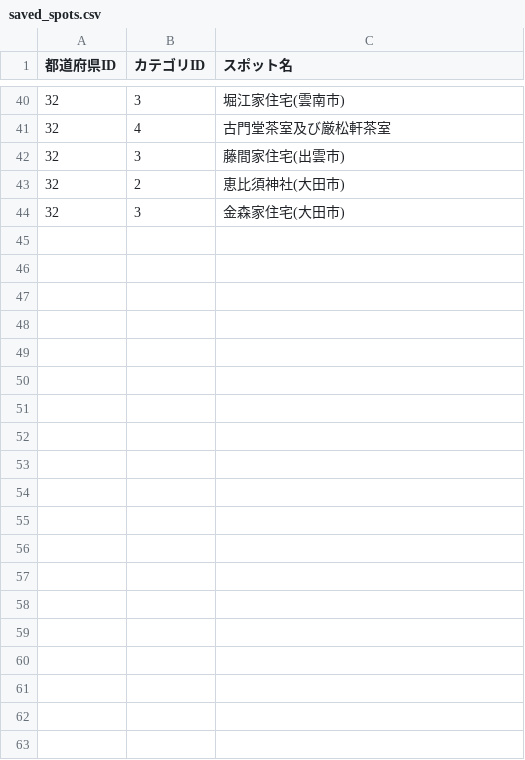
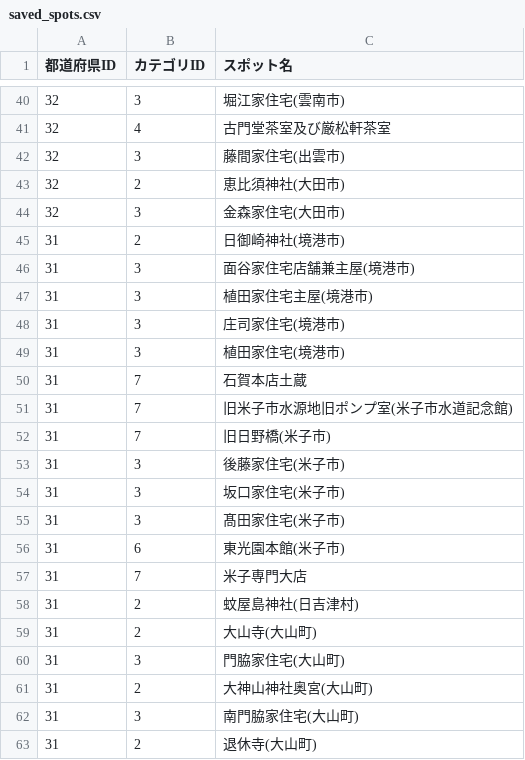
Before and after one commit to Naoto0283/Architourism, a CSV file: lib/saved_spots.csv, drawn as a sheet; only a part is shown, gaps mark what is left out; the diff covers the shown part only; the diff names each change by its address in the sheet, - before the commit and + after, or states it on an @@ line.

```diff
--- a/lib/saved_spots.csv
+++ b/lib/saved_spots.csv
+row 45: 31 | 2 | 日御崎神社(境港市)
+row 46: 31 | 3 | 面谷家住宅店舗兼主屋(境港市)
+row 47: 31 | 3 | 植田家住宅主屋(境港市)
+row 48: 31 | 3 | 庄司家住宅(境港市)
+row 49: 31 | 3 | 植田家住宅(境港市)
+row 50: 31 | 7 | 石賀本店土蔵
+row 51: 31 | 7 | 旧米子市水源地旧ポンプ室(米子市水道記念館)
+row 52: 31 | 7 | 旧日野橋(米子市)
+row 53: 31 | 3 | 後藤家住宅(米子市)
+row 54: 31 | 3 | 坂口家住宅(米子市)
+row 55: 31 | 3 | 髙田家住宅(米子市)
+row 56: 31 | 6 | 東光園本館(米子市)
+row 57: 31 | 7 | 米子専門大店
+row 58: 31 | 2 | 蚊屋島神社(日吉津村)
+row 59: 31 | 2 | 大山寺(大山町)
+row 60: 31 | 3 | 門脇家住宅(大山町)
+row 61: 31 | 2 | 大神山神社奥宮(大山町)
+row 62: 31 | 3 | 南門脇家住宅(大山町)
+row 63: 31 | 2 | 退休寺(大山町)
```
Also changed, not shown: 12 added rows elsewhere in this file, 2 other files.
